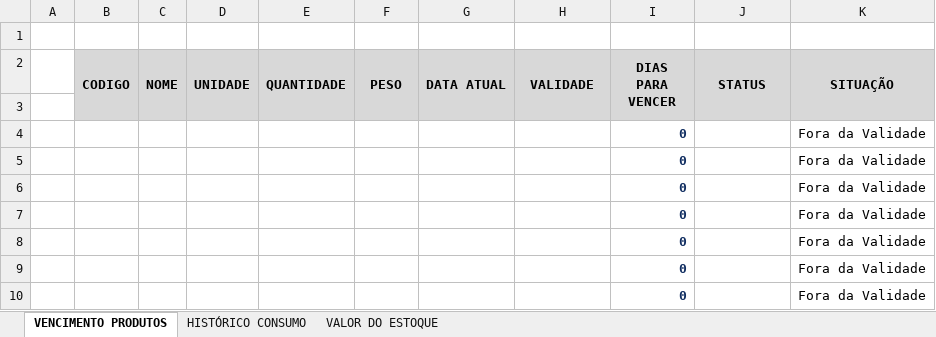
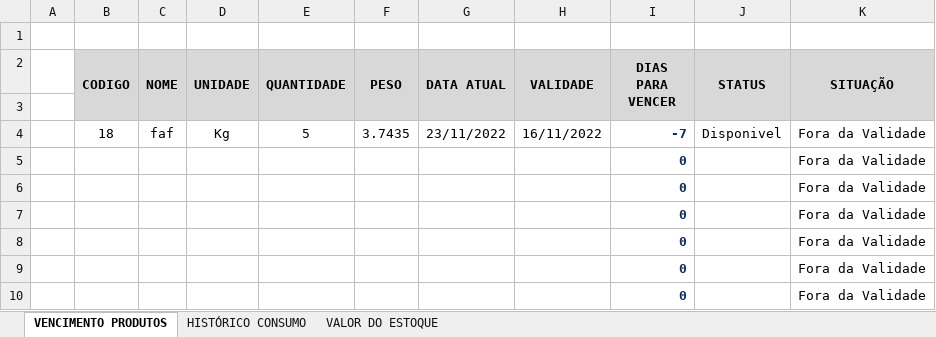
Before and after one commit to HenryGuidelli/SIDE, an Excel workbook: excelEXIT/excels/estoque.xlsx, sheet VENCIMENTO PRODUTOS, drawn as a sheet; only a part is shown; values as stored, in another font and other column widths than the file's, no borders; removed rows and columns are numbered as before the commit, all else as after; the diff names each change by its address in the sheet, - before the commit and + after, or states it on an @@ line.

```diff
--- a/excelEXIT/excels/estoque.xlsx (sheet VENCIMENTO PRODUTOS)
+++ b/excelEXIT/excels/estoque.xlsx (sheet VENCIMENTO PRODUTOS)
-row 4:  |  |  |  |  |  |  |  | 0 |  | Fora da Validade
+row 4:  | 18 | faf | Kg | 5 | 3.7435 | 23/11/2022 | 16/11/2022 | -7 | Disponivel | Fora da Validade
```
Also changed, not shown: 6 other files.
